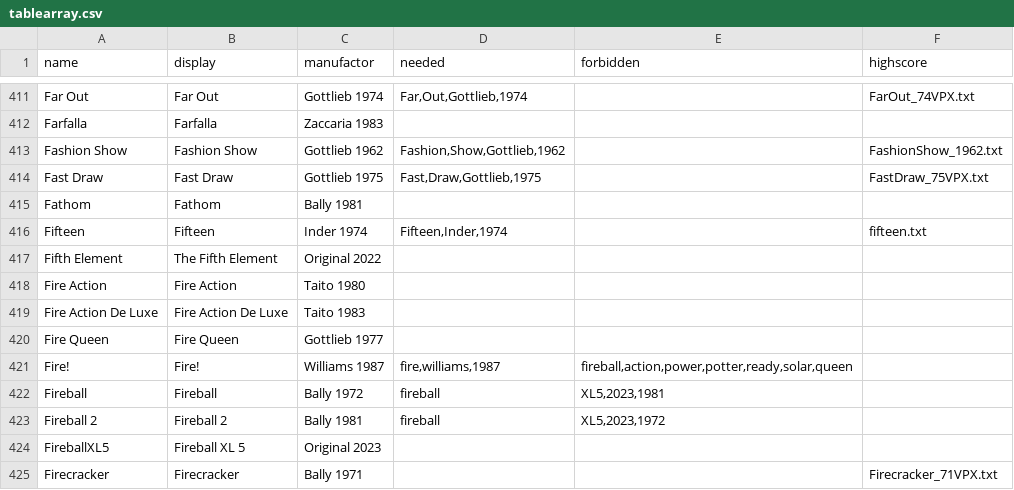
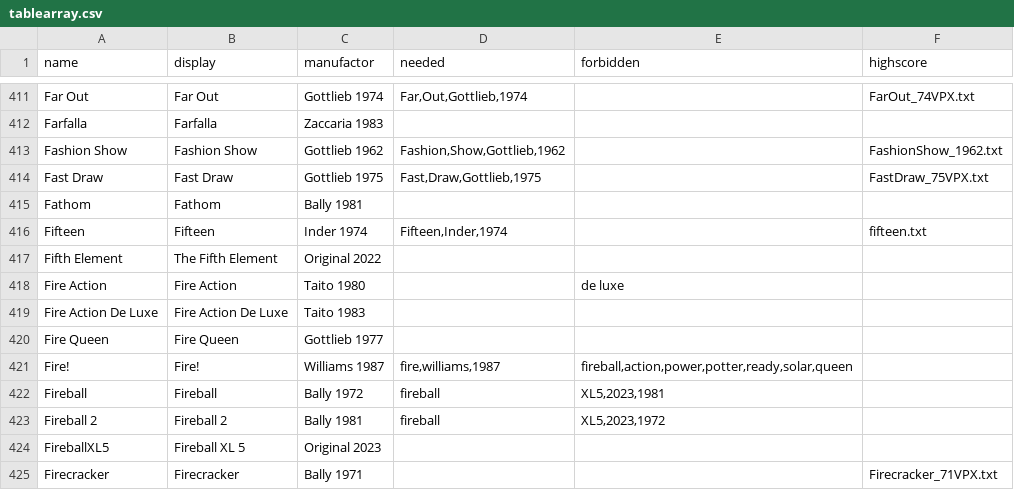
Before and after one commit to BA5T1/tablearray, a CSV file: tablearray.csv, drawn as a sheet; only a part is shown, gaps mark what is left out.

Commit message:
Update tablearray.csv

```diff
--- a/tablearray.csv
+++ b/tablearray.csv
@@ -417,3 +417,3 @@ Fifteen,Fifteen,Inder 1974,"Fifteen,Inder,1974",,fifteen.txt
 Fifth Element,The Fifth Element,Original 2022,,,
-Fire Action,Fire Action,Taito 1980,,,
+Fire Action,Fire Action,Taito 1980,,de luxe,
 Fire Action De Luxe,Fire Action De Luxe,Taito 1983,,,
```
